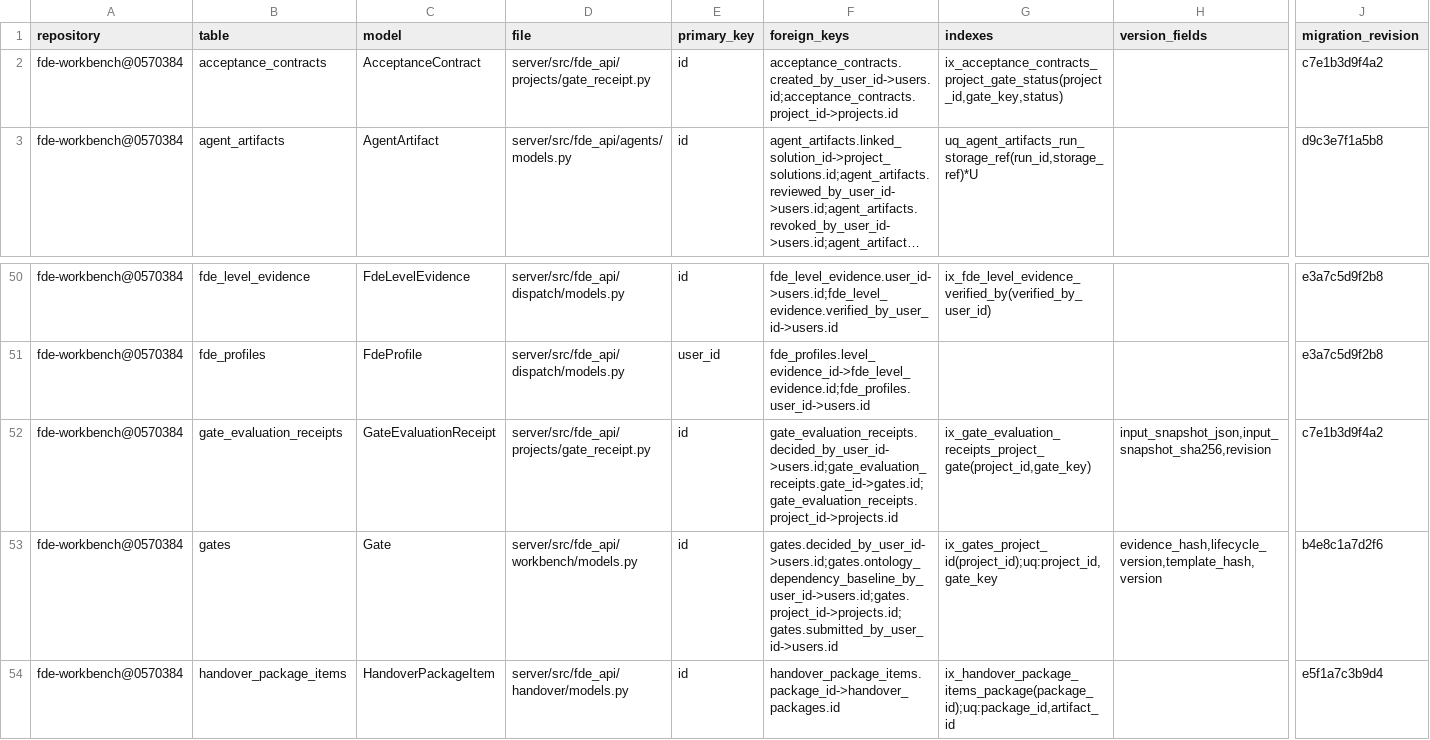
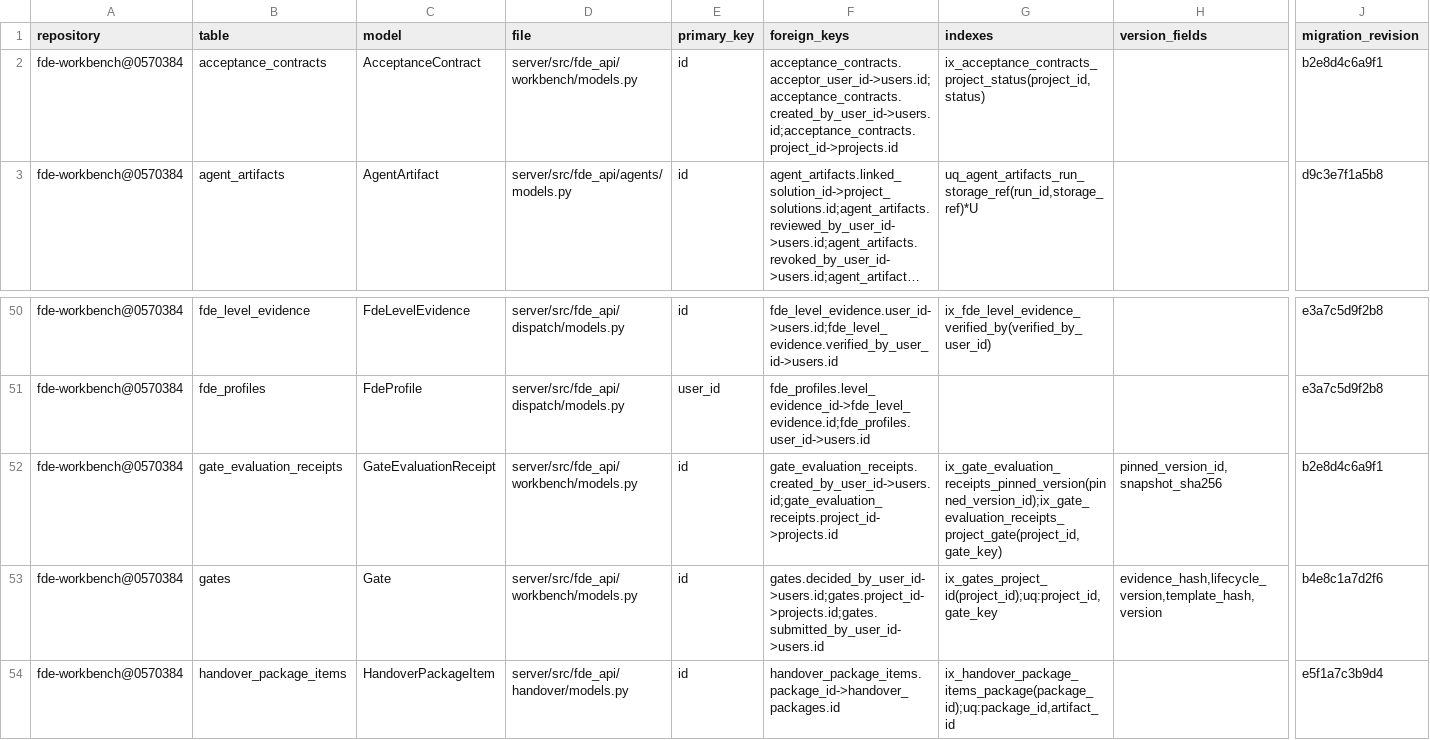
Before and after one commit to caishide/fde-workbench, a CSV file: docs/audit/v3-database-inventory.csv, drawn as a sheet; only a part is shown, gaps mark what is left out; long unchanged cells end in …; the diff names each change by its address in the sheet, - before the commit and + after, or states it on an @@ line.

Commit message:
feat(ontology): V3.3 M5-WP3——D30 证据包四闸 + D29 爆炸半径聚合 + 改进单4 Glossary 单向晋升 + D31 免改率遥测（worktree 删除事故重放收口）
四模块 TDD（工作令 §3 WP3 四项交付，零 DDL）：
- ontology/evidence_pack.py：D30 白名单物理投影 + escape/零脚本 CSP + 独立密钥
  HMAC 四元组 (org_id,package_id,pinned_version_id,pack_sha256) fail-closed 503
  + I7 异人回执验真（签名 400→无导出留痕 409→SoD 403 三闸顺序防线），13 用例
- ontology/governance.py：D29 第②段本地爆炸半径四面聚合（绑定/钉版证据/求值
  回执/WorkflowRun 五元组快照）+ 绑定切换审批衔接 M4 既有流不重建 + 门控先于
  参数校验（M8 红队实测钉），7+5 用例
- ontology/glossary_promotion.py：改进单 4 单向晋升 + ORM before_update 晋升锁
  实证击穿 change-set update_term 物化全成全败回滚（service.py 2102 行守卫零
  侵入），9 用例
- metrics/service.py D31 免改率遥测（本地不可变回执快照聚合，古德哈特护栏：
  绝不进 Gate）+ config.py 独立 HMAC 密钥字段（缺省 fail-closed）
- routes.py 六条人工面路由（有意不进 api_catalog）+ test_m8 新面登记
  （ROUTES 39/排除登记 71）+ 清单重生成 route 503→509

事故披露：2026-11-15 合流会话 A 执行 P1 已批准决议步②时 remove 本 worktree
（分支保留），本会话未提交 WP3 随目录丢失；untracked 七文件已被 A 方抢救存证
（_scratch/m5-wp2-session-b-wp3-archive-20261115/），tracked 五文件零存证。
本提交为 worktree 重建 @ a59f8f36 后的重放收口：与存证对照 6/8 逐字节一致，
两测试文件直接采纳存证原版（to_version=1.2.0/SecretStr 占位）；重放漂移一处
（errorhandler 误用 error.message）由定向复跑抓出并修复为 str(error)。分支无
upstream，fetch+rebase 不适用（WP2 提交同例）。

门禁证据：ruff(src+tests) 0 错 / mypy WP3 文件 0 错 / 定向复跑 119 passed
（WP3 34 + m8 44 + 清单闸/纯度/迁移 41，专属库 fde_workbench_v33m5_test）。
--no-verify 披露：本 worktree 无 server/.venv junction，pre-commit pytest-server
钩子不可运行；ruff/mypy 钩子等效已过。

WP3 归宿仍待 P1 拍板（合流决议红线：WP3 条款与已提交增量解耦，批后者绝不
默示批前者）——本提交仅为工作成果保全（防再丢失），不推送不开 PR。

```diff
--- a/docs/audit/v3-database-inventory.csv
+++ b/docs/audit/v3-database-inventory.csv
-D2 (file): server/src/fde_api/projects/gate_receipt.py
+D2 (file): server/src/fde_api/workbench/models.py
-F2 (foreign_keys): acceptance_contracts.created_by_user_id->users.id;acceptance_contracts.project_id->projects.id
+F2 (foreign_keys): acceptance_contracts.acceptor_user_id->users.id;acceptance_contracts.created_by_user_id->users.id;acceptance_contracts.project_id->projects.id
-G2 (indexes): ix_acceptance_contracts_project_gate_status(project_id,gate_key,status)
+G2 (indexes): ix_acceptance_contracts_project_status(project_id,status)
-J2 (migration_revision): c7e1b3d9f4a2
+J2 (migration_revision): b2e8d4c6a9f1
-D52 (file): server/src/fde_api/projects/gate_receipt.py
+D52 (file): server/src/fde_api/workbench/models.py
-F52 (foreign_keys): gate_evaluation_receipts.decided_by_user_id->users.id;gate_evaluation_receipts.gate_id->gates.id;gate_evaluation_receipts.project_id->projects.id
+F52 (foreign_keys): gate_evaluation_receipts.created_by_user_id->users.id;gate_evaluation_receipts.project_id->projects.id
-G52 (indexes): ix_gate_evaluation_receipts_project_gate(project_id,gate_key)
+G52 (indexes): ix_gate_evaluation_receipts_pinned_version(pinned_version_id);ix_gate_evaluation_receipts_project_gate(project_id,gate_key)
-H52 (version_fields): input_snapshot_json,input_snapshot_sha256,revision
+H52 (version_fields): pinned_version_id,snapshot_sha256
-J52 (migration_revision): c7e1b3d9f4a2
+J52 (migration_revision): b2e8d4c6a9f1
-F53 (foreign_keys): gates.decided_by_user_id->users.id;gates.ontology_dependency_baseline_by_user_id->users.id;gates.project_id->projects.id;gates.submitted_by_user_id->users.id
+F53 (foreign_keys): gates.decided_by_user_id->users.id;gates.project_id->projects.id;gates.submitted_by_user_id->users.id
```
Also changed, not shown: 13 other files.
